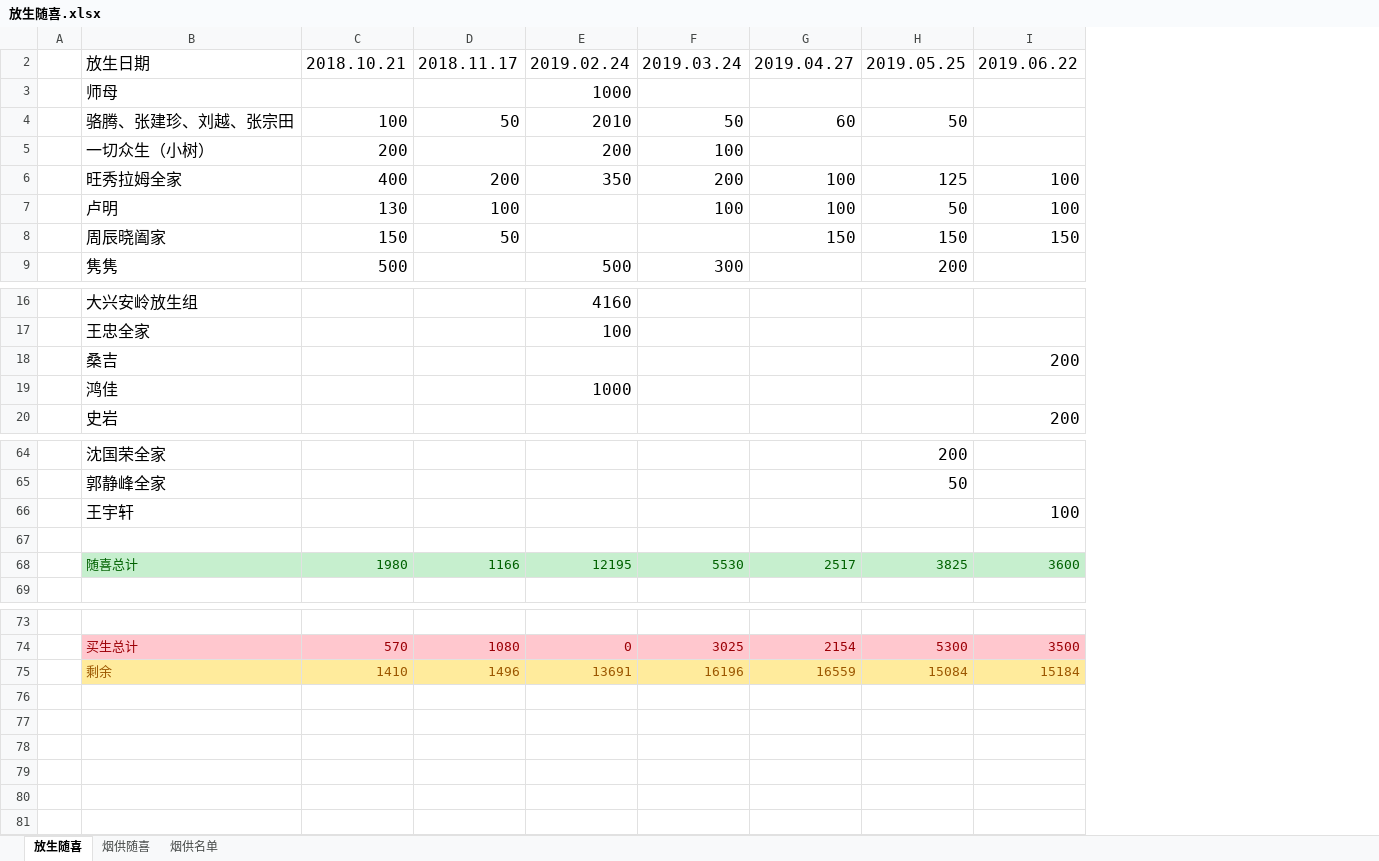
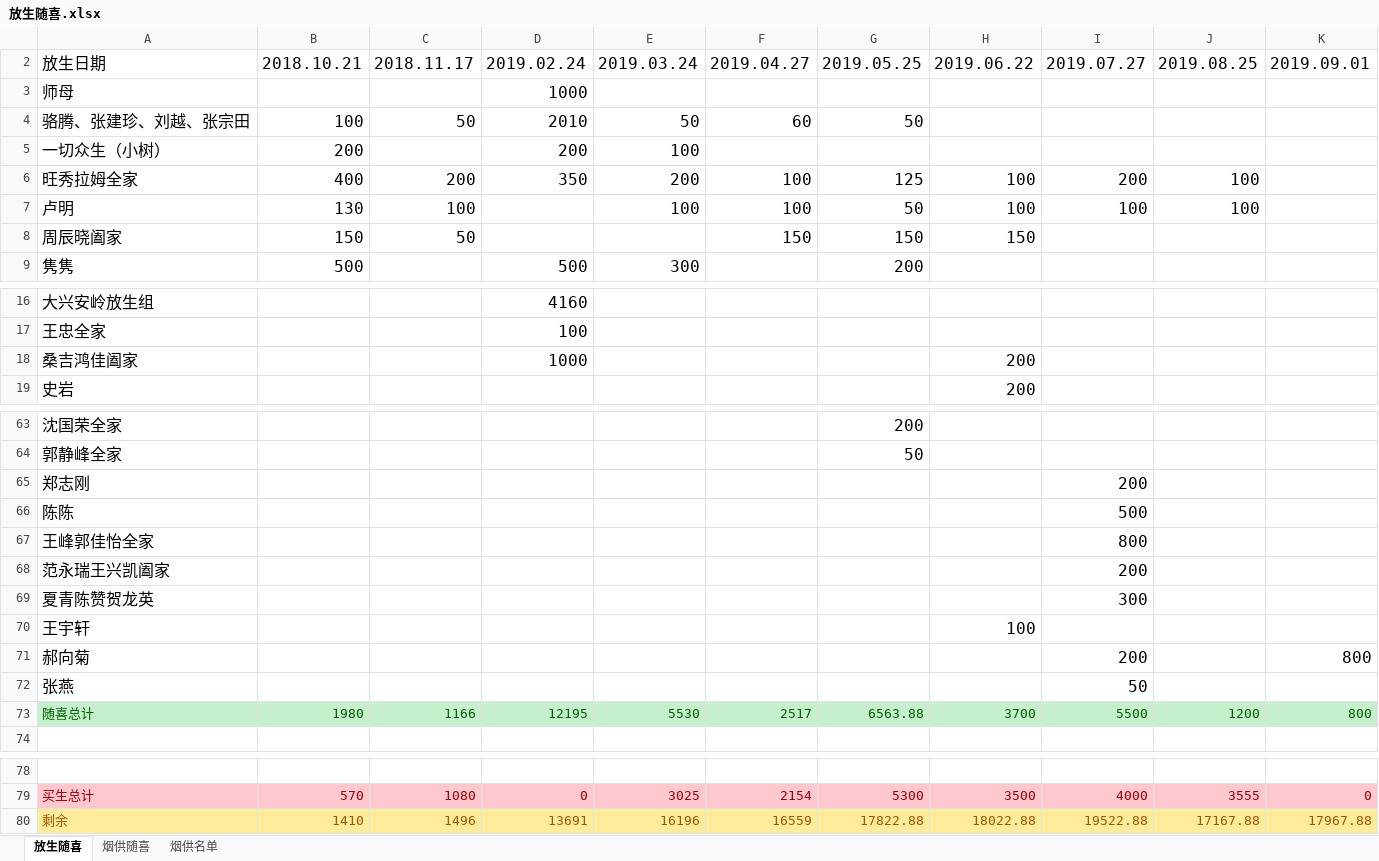
Before and after one commit to aresxubo/chiming, an Excel workbook: 放生随喜.xlsx, sheet 放生随喜, drawn as a sheet; only a part is shown, gaps mark what is left out; values as stored, in another font and other column widths than the file's, no borders; table styles not drawn; removed rows and columns are numbered as before the commit, all else as after; the diff names each change by its address in the sheet, - before the commit and + after, or states it on an @@ line.

Commit message:
本地的随喜放生2上传
误删除烟供随喜后重新统计，使用版本控制来规范放生流程

```diff
--- a/放生随喜.xlsx (sheet 放生随喜)
+++ b/放生随喜.xlsx (sheet 放生随喜)
-column A, empty
+column I, rows 2-7: 2019.07.27 |  |  |  | 200 | 100; row 71: 200; row 73: 5500; rows 79-80: 4000 | 19522.88
+column J, rows 2-7: 2019.08.25 |  |  |  | 100 | 100; row 73: 1200; rows 79-80: 3555 | 17167.88
+column K, row 2: 2019.09.01; row 71: 800; row 73: 800; rows 79-80: 0 | 17967.88
-row 18:  | 桑吉 |  |  |  |  |  |  | 200
-row 19:  | 鸿佳 |  |  | 1000
+row 18: 桑吉鸿佳阖家 |  |  | 1000 |  |  |  | 200
+row 65: 郑志刚 |  |  |  |  |  |  |  | 200
+row 66: 陈陈 |  |  |  |  |  |  |  | 500
+row 67: 王峰郭佳怡全家 |  |  |  |  |  |  |  | 800
+row 68: 范永瑞王兴凯阖家 |  |  |  |  |  |  |  | 200
+row 69: 夏青陈赞贺龙英 |  |  |  |  |  |  |  | 300
-row 71: (empty)
+row 71: 郝向菊 |  |  |  |  |  |  |  | 200 |  | 800
+row 72: 张燕 |  |  |  |  |  |  |  | 50
-G73: 3825
+G73: 6563.88
-H73: 3600
+H73: 3700
-G80: 15084
+G80: 17822.88
-H80: 15184
+H80: 18022.88
```
Also changed, not shown: sheet 烟供随喜, formulas that keep their value, hidden cells.
